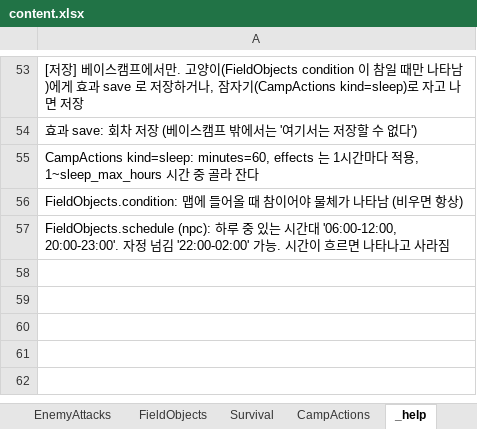
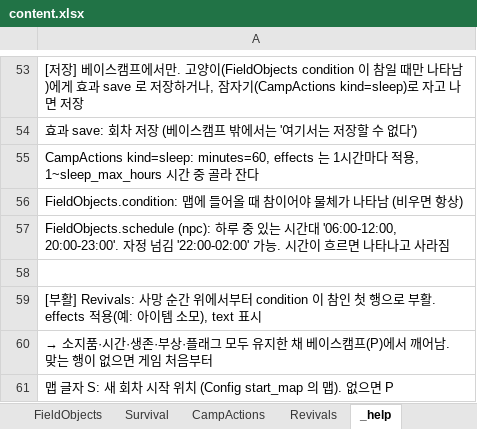
Before and after one commit to HomilBBANG/rt_Tevah, an Excel workbook: tools/sheets/content.xlsx, sheet _help, drawn as a sheet; only a part is shown, gaps mark what is left out; values as stored, in another font and other column widths than the file's, no borders; the diff names each change by its address in the sheet, - before the commit and + after, or states it on an @@ line.

```diff
--- a/tools/sheets/content.xlsx (sheet _help)
+++ b/tools/sheets/content.xlsx (sheet _help)
+sheet tab: Revivals
+row 58: (empty)
+row 59: [부활] Revivals: 사망 순간 위에서부터 condition 이 참인 첫 행으로 부활. effects 적용(예: 아이템 소모), text 표시
+row 60: → 소지품·시간·생존·부상·플래그 모두 유지한 채 베이스캠프(P)에서 깨어남. 맞는 행이 없으면 게임 처음부터
+row 61: 맵 글자 S: 새 회차 시작 위치 (Config start_map 의 맵). 없으면 P
```
Also changed, not shown: sheet Choices, sheet Loot, sheet Items, sheet FieldObjects, sheet Config, 8 other files.
